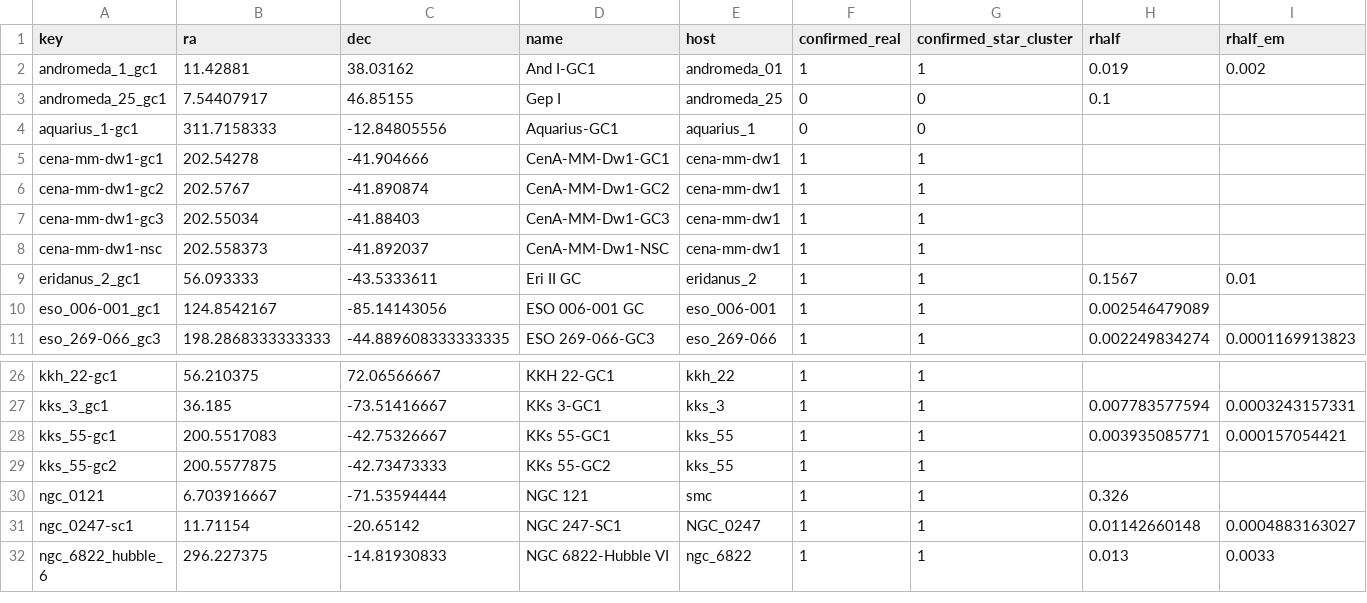
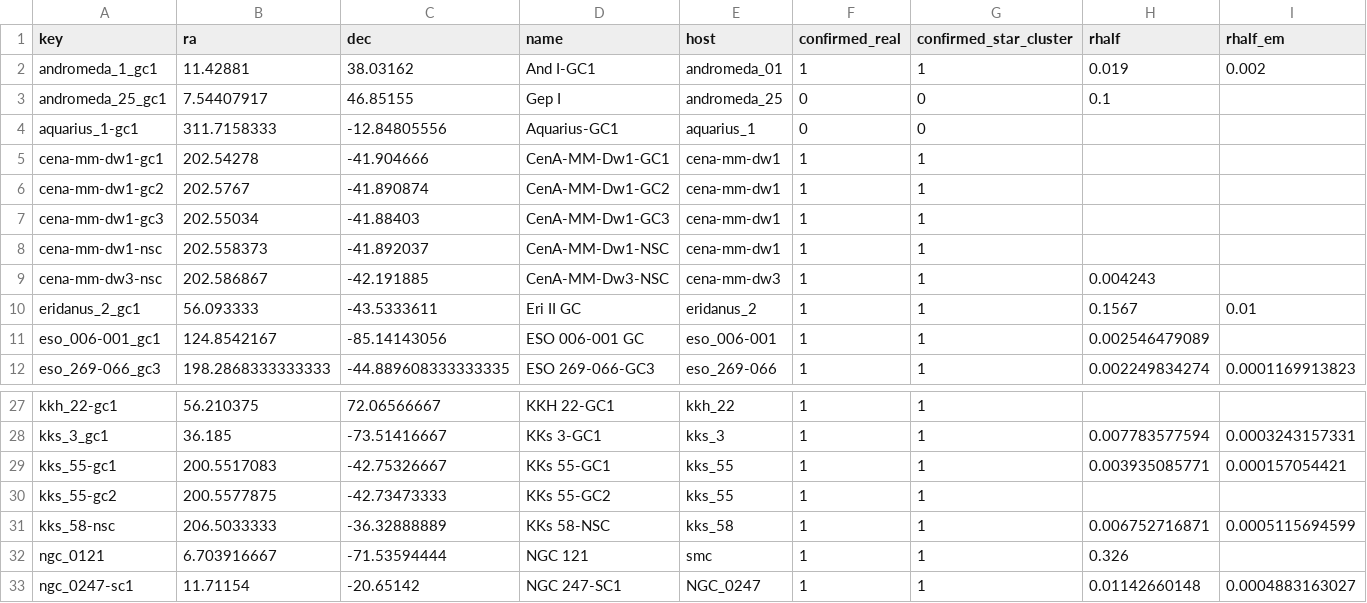
Before and after one commit to jackwarfield/local_volume_database, a CSV file: data/gc_dwarf_hosted.csv, drawn as a sheet; only a part is shown, gaps mark what is left out; the shorter side is filled out with more unchanged rows; rows hold the shown columns only; the diff names each change by its address in the sheet, - before the commit and + after, or states it on an @@ line.

Commit message:
finish dwarf GCs, fix up latex tables, sorting, candidates

```diff
--- a/data/gc_dwarf_hosted.csv
+++ b/data/gc_dwarf_hosted.csv
+row 9: cena-mm-dw3-nsc | 202.586867 | -42.191885 | CenA-MM-Dw3-NSC | cena-mm-dw3 | 1 | 1 | 0.004243
+row 31: kks_58-nsc | 206.5033333 | -36.32888889 | KKs 58-NSC | kks_58 | 1 | 1 | 0.006752716871 | 0.0005115694599
```
Also changed, not shown: data/gc_harris.csv, 12 other files.
